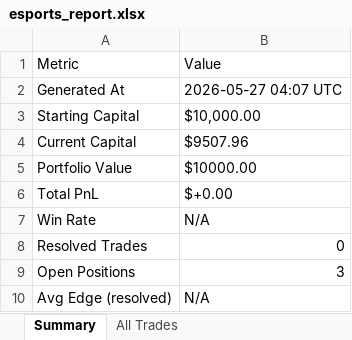
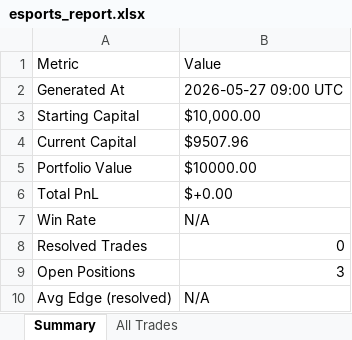
Before and after one commit to shusteron/polyBotEsports, an Excel workbook: exports/esports_report.xlsx, sheet Summary, drawn as a sheet; values as stored, in another font and other column widths than the file's, no borders; the diff names each change by its address in the sheet, - before the commit and + after, or states it on an @@ line.

Commit message:
auto: scan 2026-05-27 09:00 UTC

```diff
--- a/exports/esports_report.xlsx (sheet Summary)
+++ b/exports/esports_report.xlsx (sheet Summary)
-B2: 2026-05-27 04:07 UTC
+B2: 2026-05-27 09:00 UTC
```
